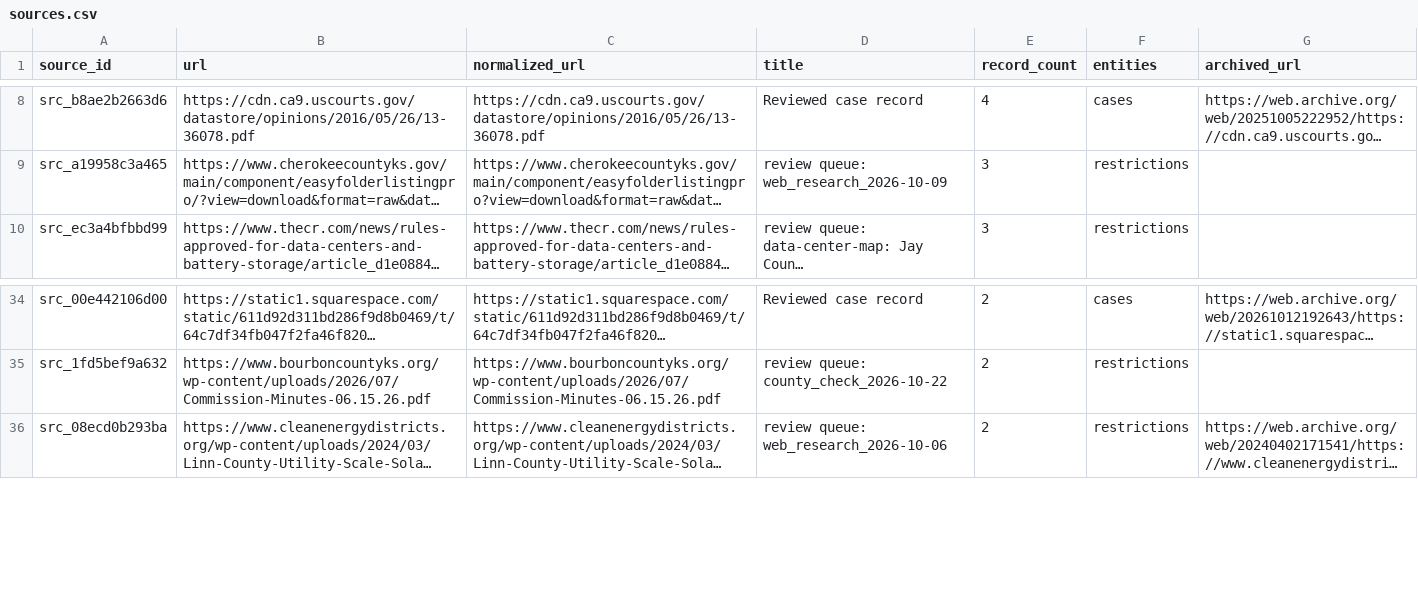
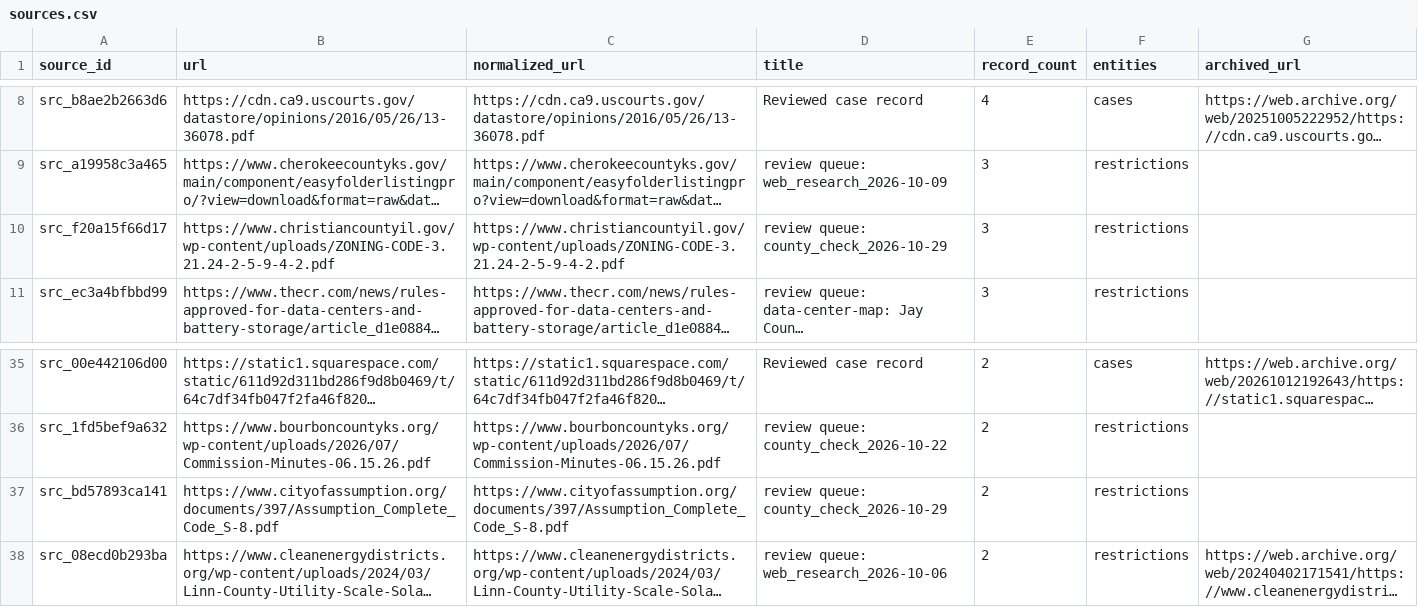
Before and after one commit to pricephillips/renewable-opposition, a CSV file: data/processed/sources.csv, drawn as a sheet; only a part is shown, gaps mark what is left out; long unchanged cells end in …; the diff names each change by its address in the sheet, - before the commit and + after, or states it on an @@ line.

```diff
--- a/data/processed/sources.csv
+++ b/data/processed/sources.csv
+row 10: src_f20a15f66d17 | https://www.christiancountyil.gov/wp-content/uploads/ZONING-CODE-3.21.24-2-5-9-4-2.pdf | https://www.christiancountyil.gov/wp-content/uploads/ZONING-CODE-3.21.24-2-5-9-4-2.pdf | review queue: county_check_2026-10-29 | 3 | restrictions
+row 37: src_bd57893ca141 | https://www.cityofassumption.org/documents/397/Assumption_Complete_Code_S-8.pdf | https://www.cityofassumption.org/documents/397/Assumption_Complete_Code_S-8.pdf | review queue: county_check_2026-10-29 | 2 | restrictions
```
Also changed, not shown: data/model/county_record_scores.csv, data/processed/county_typology.csv, 45 other files.
